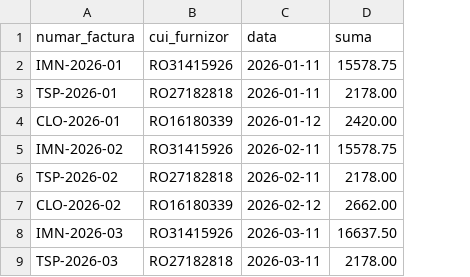
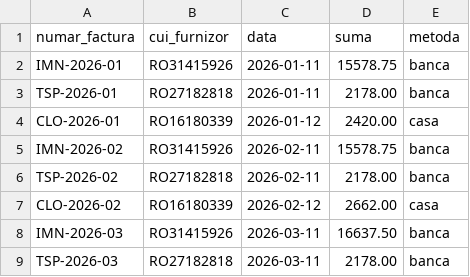
Before and after one commit to LucasBondaret8/aplicatie-contracte-vs-facturi, a CSV file: demo/plati.csv, drawn as a sheet; only a part is shown; the diff names each change by its address in the sheet, - before the commit and + after, or states it on an @@ line.

```diff
--- a/demo/plati.csv
+++ b/demo/plati.csv
+column E (metoda), rows 2-9: banca | banca | casa | banca | banca | casa | banca | banca
```
Also changed, not shown: 14 other files.
